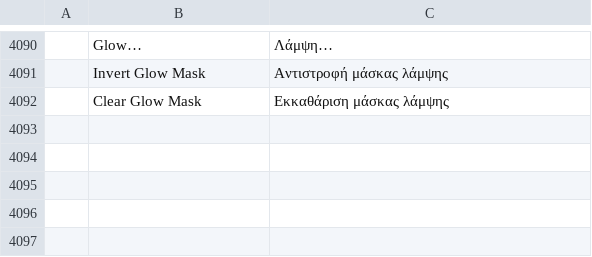
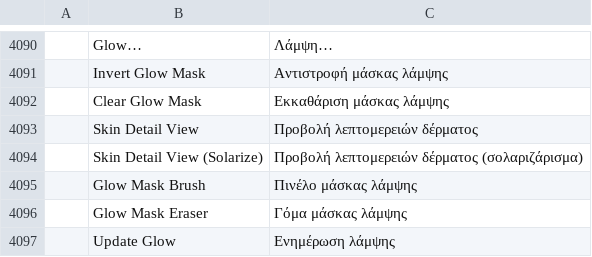
Before and after one commit to imaperson000/photocraft-portrait-retouch, a TSV file: crates/ui-egui/src/i18n/el.tsv, drawn as a sheet; only a part is shown, gaps mark what is left out; the diff names each change by its address in the sheet, - before the commit and + after, or states it on an @@ line.

```diff
--- a/crates/ui-egui/src/i18n/el.tsv
+++ b/crates/ui-egui/src/i18n/el.tsv
+row 4093:  | Skin Detail View | Προβολή λεπτομερειών δέρματος
+row 4094:  | Skin Detail View (Solarize) | Προβολή λεπτομερειών δέρματος (σολαριζάρισμα)
+row 4095:  | Glow Mask Brush | Πινέλο μάσκας λάμψης
+row 4096:  | Glow Mask Eraser | Γόμα μάσκας λάμψης
+row 4097:  | Update Glow | Ενημέρωση λάμψης
```
Also changed, not shown: crates/ui-egui/src/i18n/hi.tsv, crates/ui-egui/src/i18n/ja.tsv, 25 other files.
